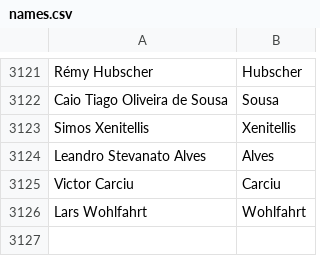
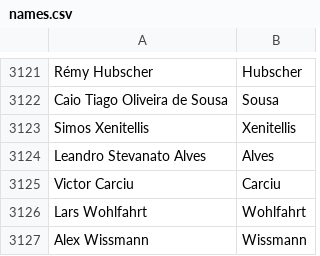
Before and after one commit to mozilla/community-data, a CSV file: credits/names.csv, drawn as a sheet; only a part is shown, gaps mark what is left out; the diff names each change by its address in the sheet, - before the commit and + after, or states it on an @@ line.

Commit message:
Alex Wissmann <awissmann@mozilla.com>: "Firefox OS mail contributor"

```diff
--- a/credits/names.csv
+++ b/credits/names.csv
+row 3127: Alex Wissmann | Wissmann
```
